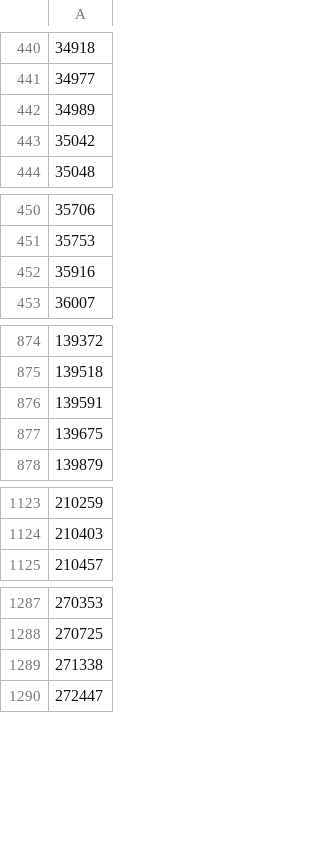
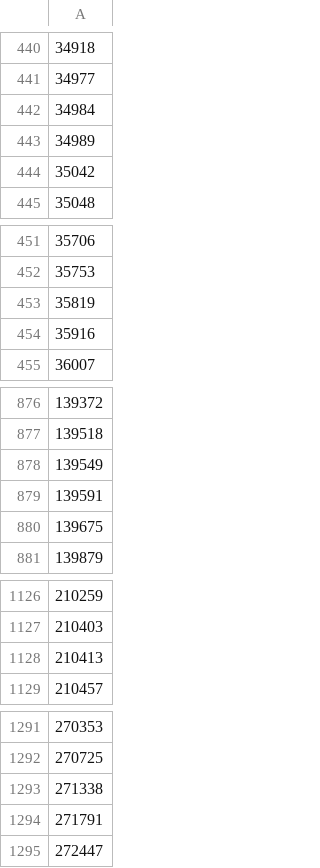
Before and after one commit to cypher139/ipblacklist, a CSV file: Reports/Known-ASNs.csv, drawn as a sheet; only a part is shown, gaps mark what is left out; the diff names each change by its address in the sheet, - before the commit and + after, or states it on an @@ line.

```diff
--- a/Reports/Known-ASNs.csv
+++ b/Reports/Known-ASNs.csv
+row 442: 34984
+row 453: 35819
+row 878: 139549
+row 1128: 210413
+row 1294: 271791
```
Also changed, not shown: Reports/ASN-CN.csv, Reports/ASN-IP.csv, 6 other files.
